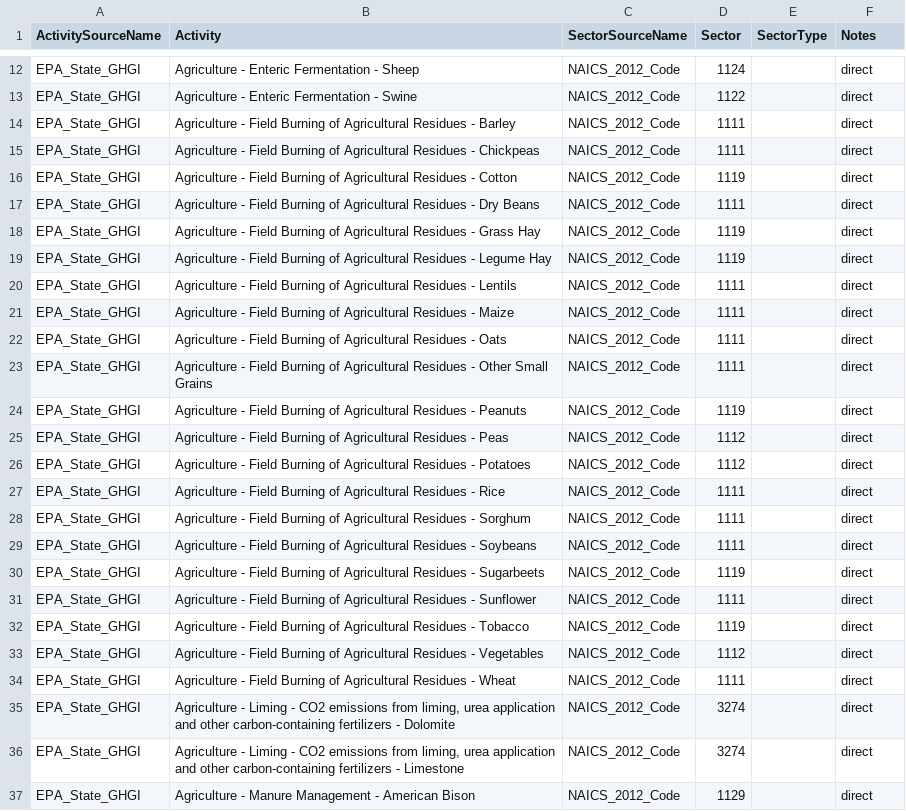
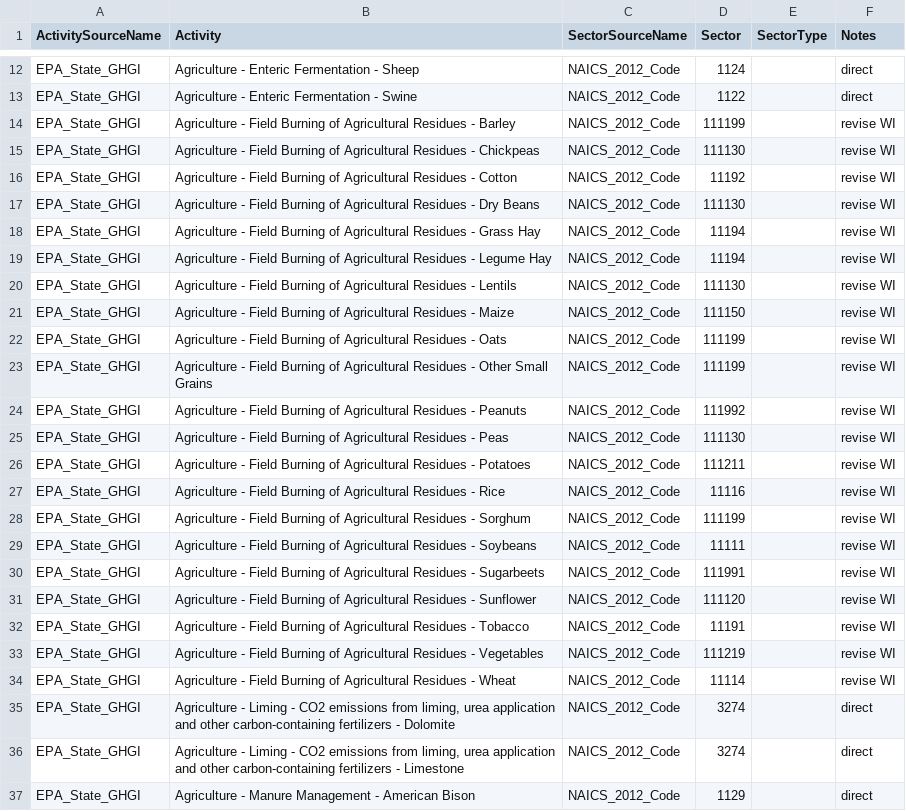
Before and after one commit to USEPA/flowsa, a CSV file: flowsa/data/activitytosectormapping/NAICS_Crosswalk_EPA_StateGHGI.csv, drawn as a sheet; only a part is shown, gaps mark what is left out.

Commit message:
address #368

```diff
--- a/flowsa/data/activitytosectormapping/NAICS_Crosswalk_EPA_StateGHGI.csv
+++ b/flowsa/data/activitytosectormapping/NAICS_Crosswalk_EPA_StateGHGI.csv
@@ -13,23 +13,23 @@ EPA_State_GHGI,Agriculture - Enteric Fermentation - Sheep,NAICS_2012_Code,1124,,
 EPA_State_GHGI,Agriculture - Enteric Fermentation - Swine,NAICS_2012_Code,1122,,direct
-EPA_State_GHGI,Agriculture - Field Burning of Agricultural Residues - Barley,NAICS_2012_Code,1111,,direct
-EPA_State_GHGI,Agriculture - Field Burning of Agricultural Residues - Chickpeas,NAICS_2012_Code,1111,,direct
-EPA_State_GHGI,Agriculture - Field Burning of Agricultural Residues - Cotton,NAICS_2012_Code,1119,,direct
-EPA_State_GHGI,Agriculture - Field Burning of Agricultural Residues - Dry Beans,NAICS_2012_Code,1111,,direct
-EPA_State_GHGI,Agriculture - Field Burning of Agricultural Residues - Grass Hay,NAICS_2012_Code,1119,,direct
-EPA_State_GHGI,Agriculture - Field Burning of Agricultural Residues - Legume Hay,NAICS_2012_Code,1119,,direct
-EPA_State_GHGI,Agriculture - Field Burning of Agricultural Residues - Lentils,NAICS_2012_Code,1111,,direct
-EPA_State_GHGI,Agriculture - Field Burning of Agricultural Residues - Maize,NAICS_2012_Code,1111,,direct
-EPA_State_GHGI,Agriculture - Field Burning of Agricultural Residues - Oats,NAICS_2012_Code,1111,,direct
-EPA_State_GHGI,Agriculture - Field Burning of Agricultural Residues - Other Small Grains,NAICS_2012_Code,1111,,direct
-EPA_State_GHGI,Agriculture - Field Burning of Agricultural Residues - Peanuts,NAICS_2012_Code,1119,,direct
-EPA_State_GHGI,Agriculture - Field Burning of Agricultural Residues - Peas,NAICS_2012_Code,1112,,direct
-EPA_State_GHGI,Agriculture - Field Burning of Agricultural Residues - Potatoes,NAICS_2012_Code,1112,,direct
-EPA_State_GHGI,Agriculture - Field Burning of Agricultural Residues - Rice,NAICS_2012_Code,1111,,direct
-EPA_State_GHGI,Agriculture - Field Burning of Agricultural Residues - Sorghum,NAICS_2012_Code,1111,,direct
-EPA_State_GHGI,Agriculture - Field Burning of Agricultural Residues - Soybeans,NAICS_2012_Code,1111,,direct
-EPA_State_GHGI,Agriculture - Field Burning of Agricultural Residues - Sugarbeets,NAICS_2012_Code,1119,,direct
-EPA_State_GHGI,Agriculture - Field Burning of Agricultural Residues - Sunflower,NAICS_2012_Code,1111,,direct
-EPA_State_GHGI,Agriculture - Field Burning of Agricultural Residues - Tobacco,NAICS_2012_Code,1119,,direct
-EPA_State_GHGI,Agriculture - Field Burning of Agricultural Residues - Vegetables,NAICS_2012_Code,1112,,direct
-EPA_State_GHGI,Agriculture - Field Burning of Agricultural Residues - Wheat,NAICS_2012_Code,1111,,direct
+EPA_State_GHGI,Agriculture - Field Burning of Agricultural Residues - Barley,NAICS_2012_Code,111199,,revise WI
+EPA_State_GHGI,Agriculture - Field Burning of Agricultural Residues - Chickpeas,NAICS_2012_Code,111130,,revise WI
+EPA_State_GHGI,Agriculture - Field Burning of Agricultural Residues - Cotton,NAICS_2012_Code,11192,,revise WI
+EPA_State_GHGI,Agriculture - Field Burning of Agricultural Residues - Dry Beans,NAICS_2012_Code,111130,,revise WI
+EPA_State_GHGI,Agriculture - Field Burning of Agricultural Residues - Grass Hay,NAICS_2012_Code,11194,,revise WI
+EPA_State_GHGI,Agriculture - Field Burning of Agricultural Residues - Legume Hay,NAICS_2012_Code,11194,,revise WI
+EPA_State_GHGI,Agriculture - Field Burning of Agricultural Residues - Lentils,NAICS_2012_Code,111130,,revise WI
+EPA_State_GHGI,Agriculture - Field Burning of Agricultural Residues - Maize,NAICS_2012_Code,111150,,revise WI
+EPA_State_GHGI,Agriculture - Field Burning of Agricultural Residues - Oats,NAICS_2012_Code,111199,,revise WI
+EPA_State_GHGI,Agriculture - Field Burning of Agricultural Residues - Other Small Grains,NAICS_2012_Code,111199,,revise WI
+EPA_State_GHGI,Agriculture - Field Burning of Agricultural Residues - Peanuts,NAICS_2012_Code,111992,,revise WI
+EPA_State_GHGI,Agriculture - Field Burning of Agricultural Residues - Peas,NAICS_2012_Code,111130,,revise WI
+EPA_State_GHGI,Agriculture - Field Burning of Agricultural Residues - Potatoes,NAICS_2012_Code,111211,,revise WI
+EPA_State_GHGI,Agriculture - Field Burning of Agricultural Residues - Rice,NAICS_2012_Code,11116,,revise WI
+EPA_State_GHGI,Agriculture - Field Burning of Agricultural Residues - Sorghum,NAICS_2012_Code,111199,,revise WI
+EPA_State_GHGI,Agriculture - Field Burning of Agricultural Residues - Soybeans,NAICS_2012_Code,11111,,revise WI
+EPA_State_GHGI,Agriculture - Field Burning of Agricultural Residues - Sugarbeets,NAICS_2012_Code,111991,,revise WI
+EPA_State_GHGI,Agriculture - Field Burning of Agricultural Residues - Sunflower,NAICS_2012_Code,111120,,revise WI
+EPA_State_GHGI,Agriculture - Field Burning of Agricultural Residues - Tobacco,NAICS_2012_Code,11191,,revise WI
+EPA_State_GHGI,Agriculture - Field Burning of Agricultural Residues - Vegetables,NAICS_2012_Code,111219,,revise WI
+EPA_State_GHGI,Agriculture - Field Burning of Agricultural Residues - Wheat,NAICS_2012_Code,11114,,revise WI
 EPA_State_GHGI,"Agriculture - Liming - CO2 emissions from liming, urea application and other carbon-containing fertilizers - Dolomite",NAICS_2012_Code,3274,,direct
```
